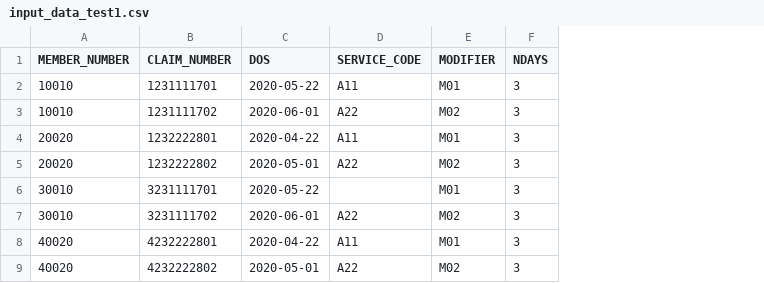
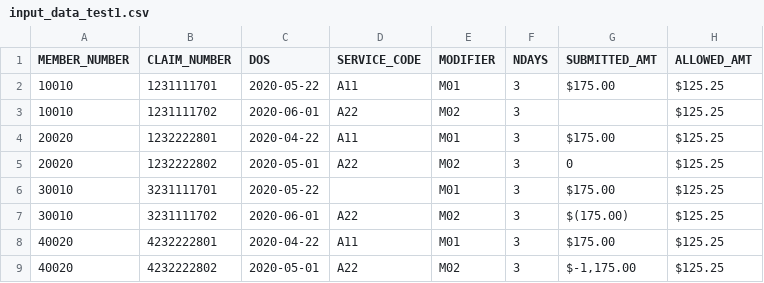
Before and after one commit to artisoft-io/jetstore, a CSV file: jets/server/test_data/input_data_test1.csv, drawn as a sheet; the diff names each change by its address in the sheet, - before the commit and + after, or states it on an @@ line.

Commit message:
JetStore Server: Expand unit test case to include key rule patterns Fixes #156

```diff
--- a/jets/server/test_data/input_data_test1.csv
+++ b/jets/server/test_data/input_data_test1.csv
+column G (SUBMITTED_AMT), rows 2-9: $175.00 |  | $175.00 | 0 | $175.00 | $(175.00) | $175.00 | $-1,175.00
+column H (ALLOWED_AMT), rows 2-9: all $125.25
```
Also changed, not shown: 10 other files.
